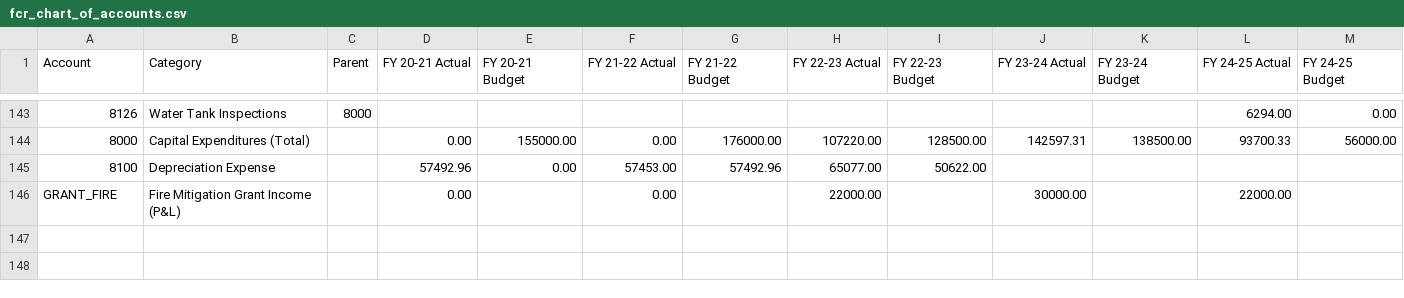
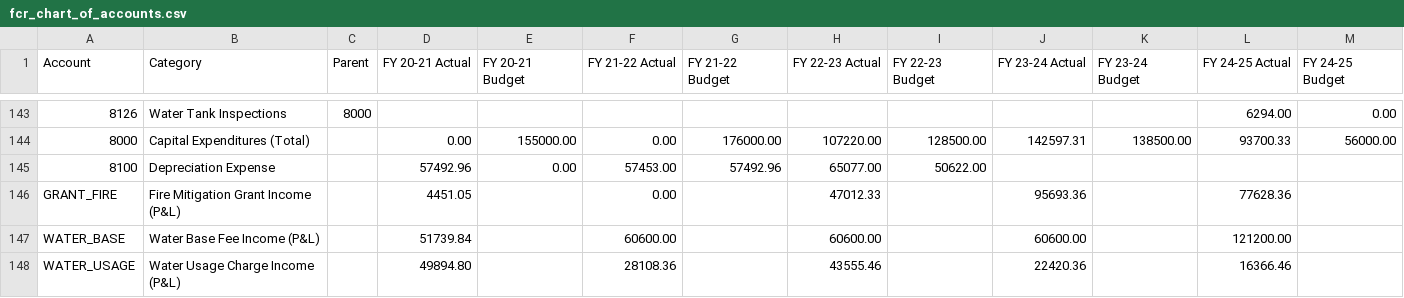
Before and after one commit to jpoehnelt/fcr-website, a CSV file: src/data/fcr_chart_of_accounts.csv, drawn as a sheet; only a part is shown, gaps mark what is left out.

Commit message:
feat: expand financial charts with road forecast, utility breakdown, and data corrections
- Correct water revenue and grant data against audited PDF reports
- Add loan principal + forecast years to road cost chart (5yr post-payoff)
- Replace water repairs/admin line chart with 6-category stacked bar
- Add CSV download link (symlinked from src/data)
- Add preliminary data caution admonition
- Fix water chart subtitle (base fee doubled FY 24-25, not 23-24)
- Update AGENTS.md with chart documentation

```diff
--- a/src/data/fcr_chart_of_accounts.csv
+++ b/src/data/fcr_chart_of_accounts.csv
@@ -145,2 +145,4 @@ Account,Category,Parent,FY 20-21 Actual,FY 20-21 Budget,FY 21-22 Actual,FY 21-22
 8100,Depreciation Expense,,57492.96,0.00,57453.00,57492.96,65077.00,50622.00,,,,,
-GRANT_FIRE,Fire Mitigation Grant Income (P&L),,0.00,,0.00,,22000.00,,30000.00,,22000.00,
+GRANT_FIRE,Fire Mitigation Grant Income (P&L),,4451.05,,0.00,,47012.33,,95693.36,,77628.36,
+WATER_BASE,Water Base Fee Income (P&L),,51739.84,,60600.00,,60600.00,,60600.00,,121200.00,
+WATER_USAGE,Water Usage Charge Income (P&L),,49894.80,,28108.36,,43555.46,,22420.36,,16366.46,
```
Also changed, not shown: 4 other files.
